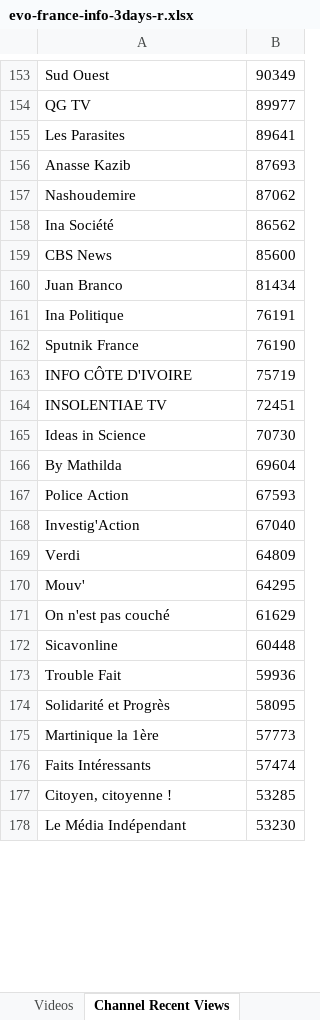
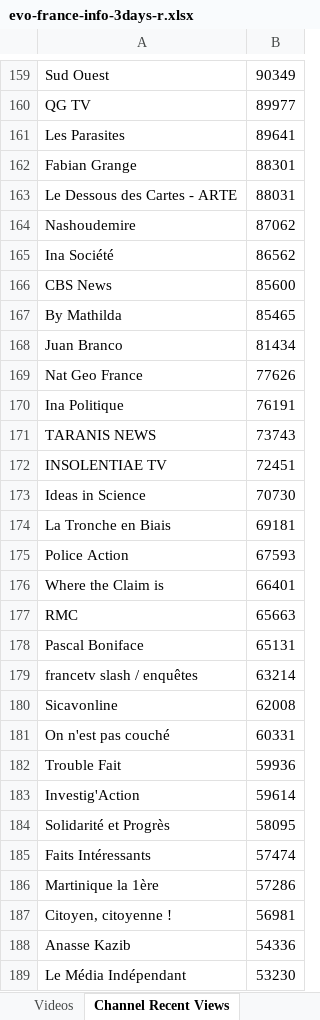
Before and after one commit to pnbt/youtube-transparency, an Excel workbook: app/assets/data/info/evo-france-info-3days-r.xlsx, sheet Channel Recent Views, drawn as a sheet; only a part is shown, gaps mark what is left out; values as stored, in another font and other column widths than the file's, no borders; removed rows and columns are numbered as before the commit, all else as after; the diff covers the shown part only; the diff names each change by its address in the sheet, - before the commit and + after, or states it on an @@ line.

```diff
--- a/app/assets/data/info/evo-france-info-3days-r.xlsx (sheet Channel Recent Views)
+++ b/app/assets/data/info/evo-france-info-3days-r.xlsx (sheet Channel Recent Views)
-row 156: Anasse Kazib | 87693
+row 162: Fabian Grange | 88301
+row 163: Le Dessous des Cartes - ARTE | 88031
+row 167: By Mathilda | 85465
+row 169: Nat Geo France | 77626
-row 162: Sputnik France | 76190
-row 163: INFO CÔTE D'IVOIRE | 75719
+row 171: TARANIS NEWS | 73743
-row 166: By Mathilda | 69604
+row 174: La Tronche en Biais | 69181
-row 168: Investig'Action | 67040
-row 169: Verdi | 64809
-row 170: Mouv' | 64295
-row 171: On n'est pas couché | 61629
+row 176: Where the Claim is | 66401
+row 177: RMC | 65663
+row 178: Pascal Boniface | 65131
+row 179: francetv slash / enquêtes | 63214
-B180: 60448
+B180: 62008
+row 181: On n'est pas couché | 60331
+row 183: Investig'Action | 59614
-row 175: Martinique la 1ère | 57773
+row 186: Martinique la 1ère | 57286
-B187: 53285
+B187: 56981
+row 188: Anasse Kazib | 54336
```
Also changed, not shown: 351 added rows, 353 removed rows, 293 moved rows and 64 edited cells elsewhere in this sheet, sheet Videos, app/assets/data/info/evo-france-info-3days-v.xlsx, app/assets/data/info/evo-france-info-month-r.xlsx, 10 other files.
